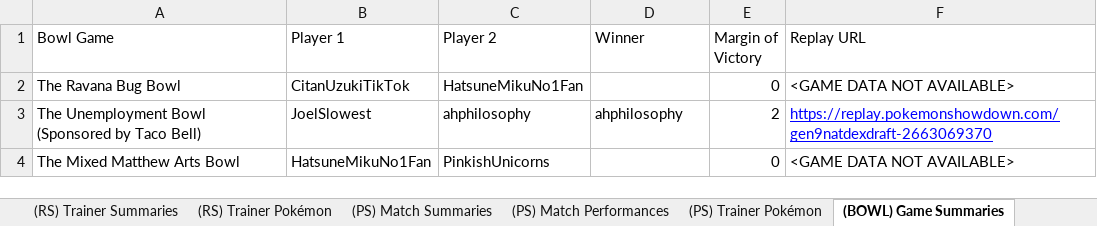
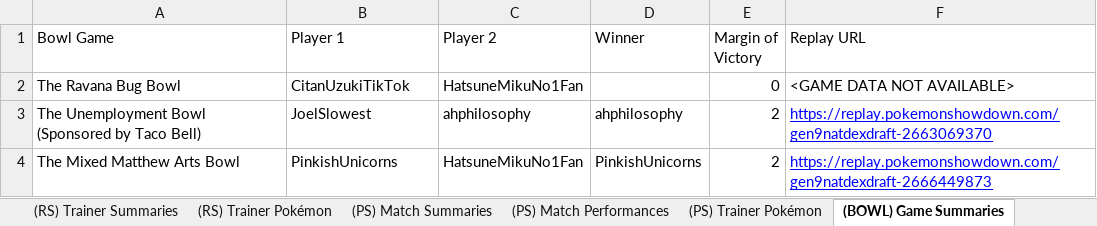
Before and after one commit to MatthewCS/akchive, an Excel workbook: parser/output/season 2.xlsx, sheet (BOWL) Game Summaries, drawn as a sheet; values as stored, in another font and other column widths than the file's, no borders; table styles not drawn; the diff names each change by its address in the sheet, - before the commit and + after, or states it on an @@ line.

Commit message:
Added MMA bowl

```diff
--- a/parser/output/season 2.xlsx (sheet (BOWL) Game Summaries)
+++ b/parser/output/season 2.xlsx (sheet (BOWL) Game Summaries)
-B4 (Player 1): HatsuneMikuNo1Fan
+B4 (Player 1): PinkishUnicorns
-C4 (Player 2): PinkishUnicorns
+C4 (Player 2): HatsuneMikuNo1Fan
-D4 (Winner): (empty)
+D4 (Winner): PinkishUnicorns
-E4 (Margin of Victory): 0
+E4 (Margin of Victory): 2
-F4 (Replay URL): <GAME DATA NOT AVAILABLE>
+F4 (Replay URL): https://replay.pokemonshowdown.com/gen9natdexdraft-2666449873
@@ F4 underline: off → on, text colour: black → #0000FF @@
```
Also changed, not shown: sheet (BOWL) Game Performances, sheet League Data, 2 other files.
